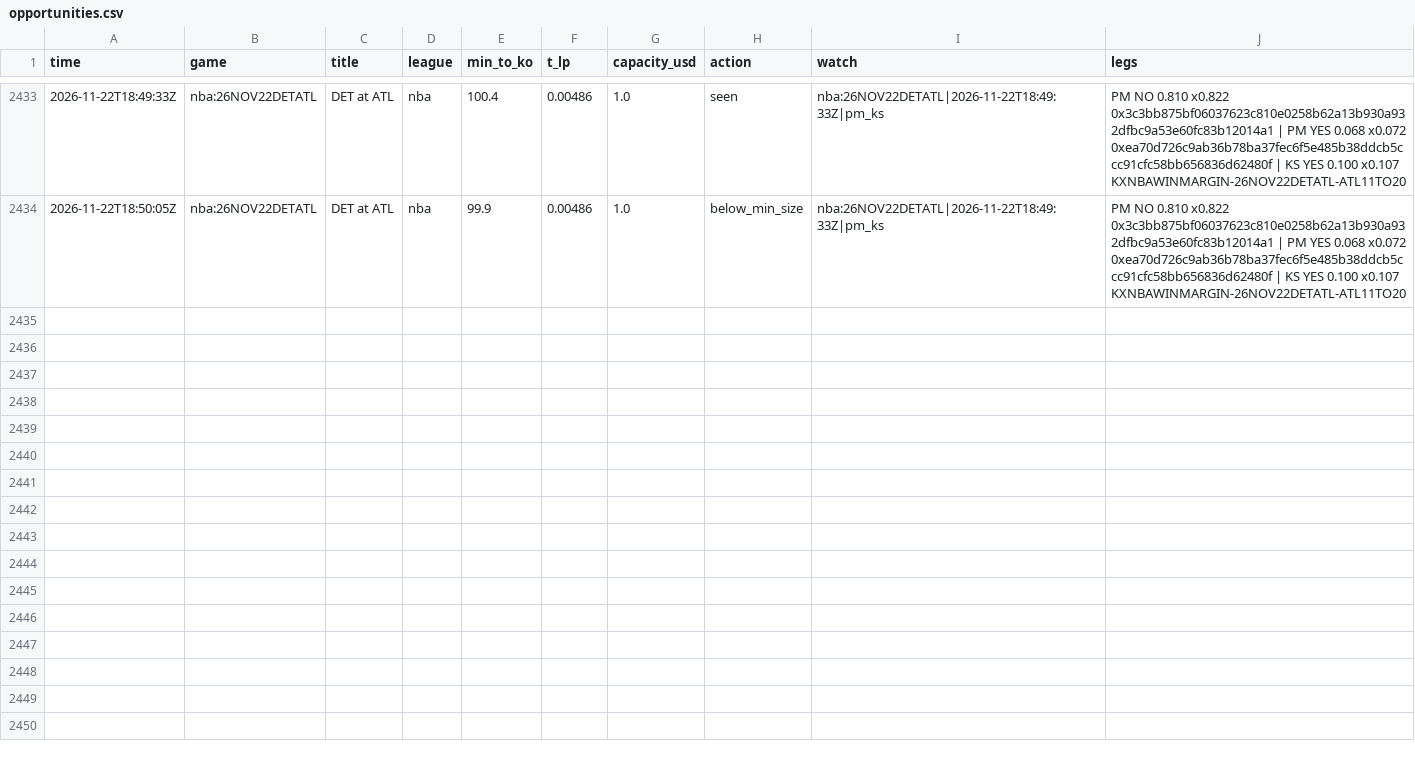
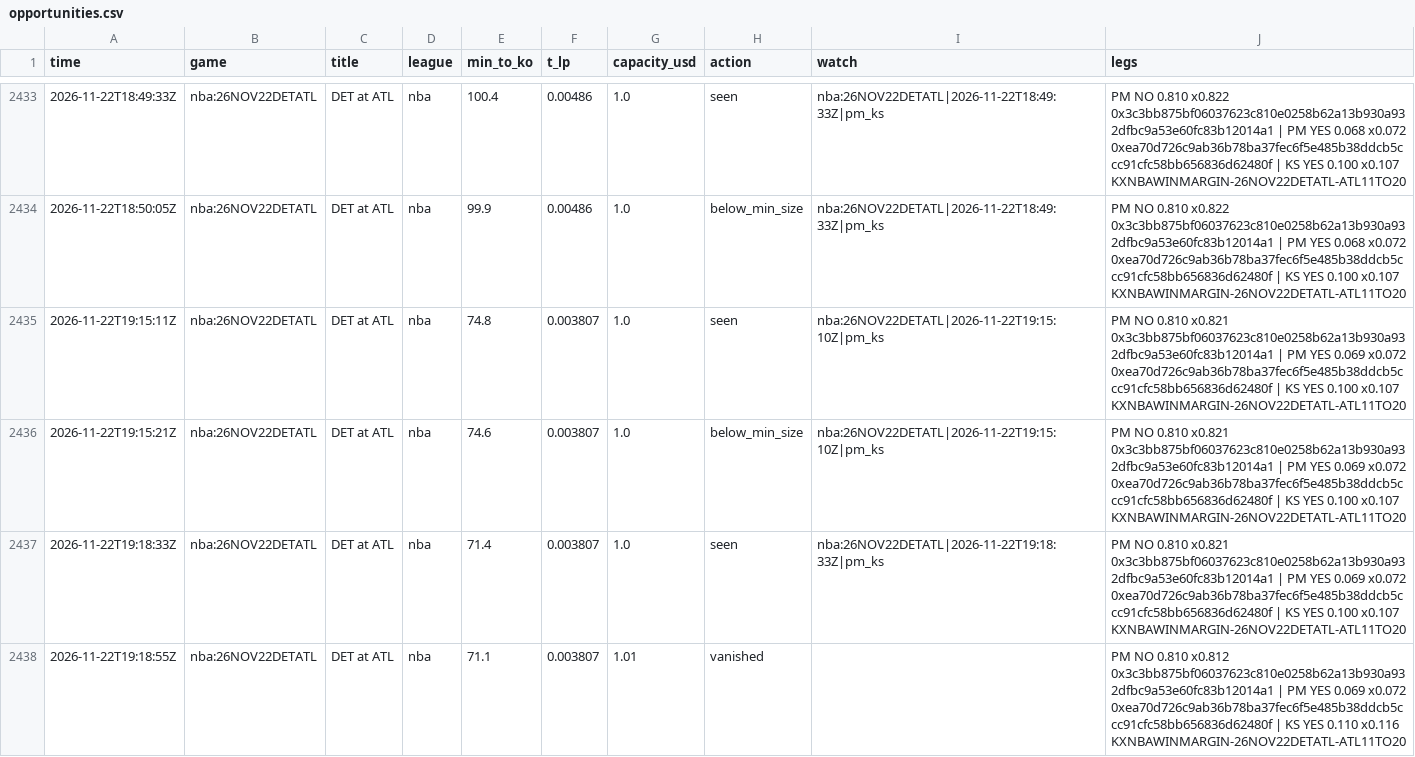
Before and after one commit to TFGdeprova/tfg-upf-test, a CSV file: results/opportunities.csv, drawn as a sheet; only a part is shown, gaps mark what is left out; the diff covers the shown part only.

```diff
--- a/results/opportunities.csv
+++ b/results/opportunities.csv
@@ -2434 +2434,5 @@ time,game,title,league,min_to_ko,t_lp,capacity_usd,action,watch,legs
 2026-11-22T18:50:05Z,nba:26NOV22DETATL,DET at ATL,nba,99.9,0.00486,1.0,below_min_size,nba:26NOV22DETATL|2026-11-22T18:49:33Z|pm_ks,PM NO 0.810 x0.822 0x3c3bb875bf06037623c810e0258b62a13b930a932dfbc9a53e60fc83b12014a1 | PM YES 0.068 x0.072 0xea70d726c9ab36b78ba37fec6f5e485b38ddcb5ccc91cfc58bb656836d62480f | KS YES 0.100 x0.107 KXNBAWINMARGIN-26NOV22DETATL-ATL11TO20
+2026-11-22T19:15:11Z,nba:26NOV22DETATL,DET at ATL,nba,74.8,0.003807,1.0,seen,nba:26NOV22DETATL|2026-11-22T19:15:10Z|pm_ks,PM NO 0.810 x0.821 0x3c3bb875bf06037623c810e0258b62a13b930a932dfbc9a53e60fc83b12014a1 | PM YES 0.069 x0.072 0xea70d726c9ab36b78ba37fec6f5e485b38ddcb5ccc91cfc58bb656836d62480f | KS YES 0.100 x0.107 KXNBAWINMARGIN-26NOV22DETATL-ATL11TO20
+2026-11-22T19:15:21Z,nba:26NOV22DETATL,DET at ATL,nba,74.6,0.003807,1.0,below_min_size,nba:26NOV22DETATL|2026-11-22T19:15:10Z|pm_ks,PM NO 0.810 x0.821 0x3c3bb875bf06037623c810e0258b62a13b930a932dfbc9a53e60fc83b12014a1 | PM YES 0.069 x0.072 0xea70d726c9ab36b78ba37fec6f5e485b38ddcb5ccc91cfc58bb656836d62480f | KS YES 0.100 x0.107 KXNBAWINMARGIN-26NOV22DETATL-ATL11TO20
+2026-11-22T19:18:33Z,nba:26NOV22DETATL,DET at ATL,nba,71.4,0.003807,1.0,seen,nba:26NOV22DETATL|2026-11-22T19:18:33Z|pm_ks,PM NO 0.810 x0.821 0x3c3bb875bf06037623c810e0258b62a13b930a932dfbc9a53e60fc83b12014a1 | PM YES 0.069 x0.072 0xea70d726c9ab36b78ba37fec6f5e485b38ddcb5ccc91cfc58bb656836d62480f | KS YES 0.100 x0.107 KXNBAWINMARGIN-26NOV22DETATL-ATL11TO20
+2026-11-22T19:18:55Z,nba:26NOV22DETATL,DET at ATL,nba,71.1,0.003807,1.01,vanished,,PM NO 0.810 x0.812 0x3c3bb875bf06037623c810e0258b62a13b930a932dfbc9a53e60fc83b12014a1 | PM YES 0.069 x0.072 0xea70d726c9ab36b78ba37fec6f5e485b38ddcb5ccc91cfc58bb656836d62480f | KS YES 0.110 x0.116 KXNBAWINMARGIN-26NOV22DETATL-ATL11TO20
```
Also changed, not shown: 12 added rows elsewhere in this file, results/opportunities_books.csv, results/rechecks.csv, 7 other files.
